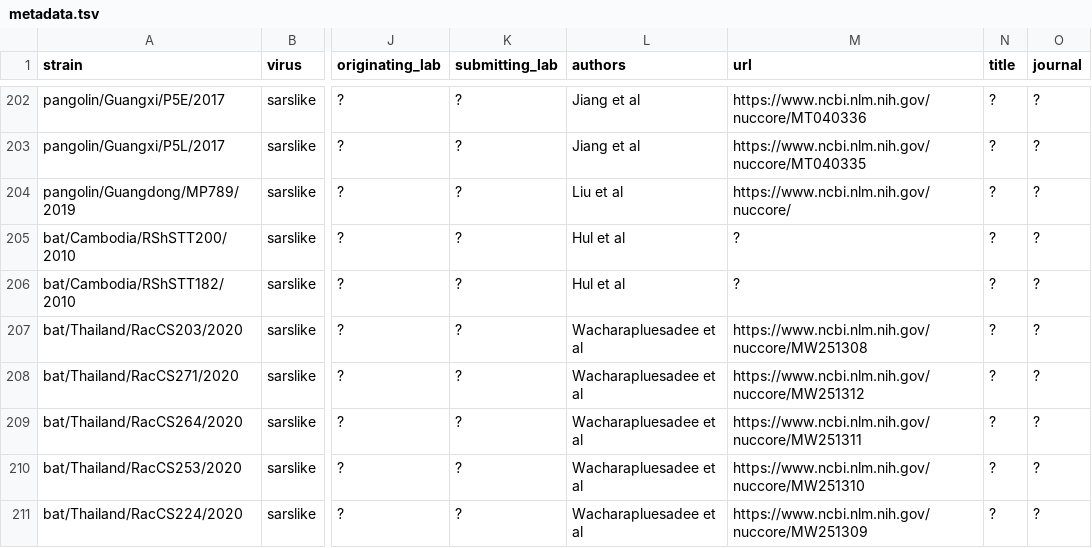
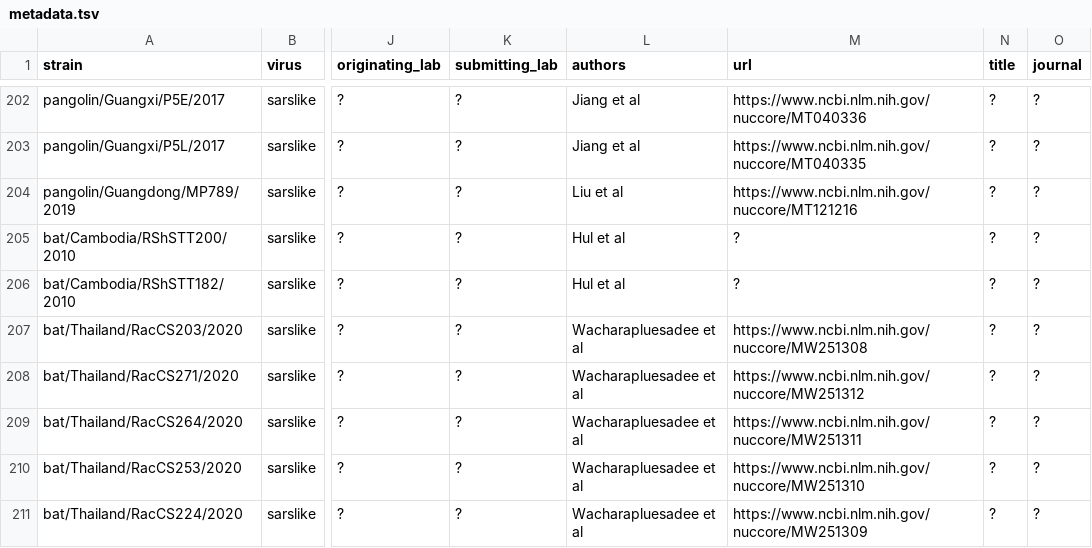
Before and after one commit to babarlelephant/sars-like-cov, a TSV file: data/metadata.tsv, drawn as a sheet; only a part is shown, gaps mark what is left out; the diff names each change by its address in the sheet, - before the commit and + after, or states it on an @@ line.

```diff
--- a/data/metadata.tsv
+++ b/data/metadata.tsv
-M204 (url): https://www.ncbi.nlm.nih.gov/nuccore/
+M204 (url): https://www.ncbi.nlm.nih.gov/nuccore/MT121216
```
